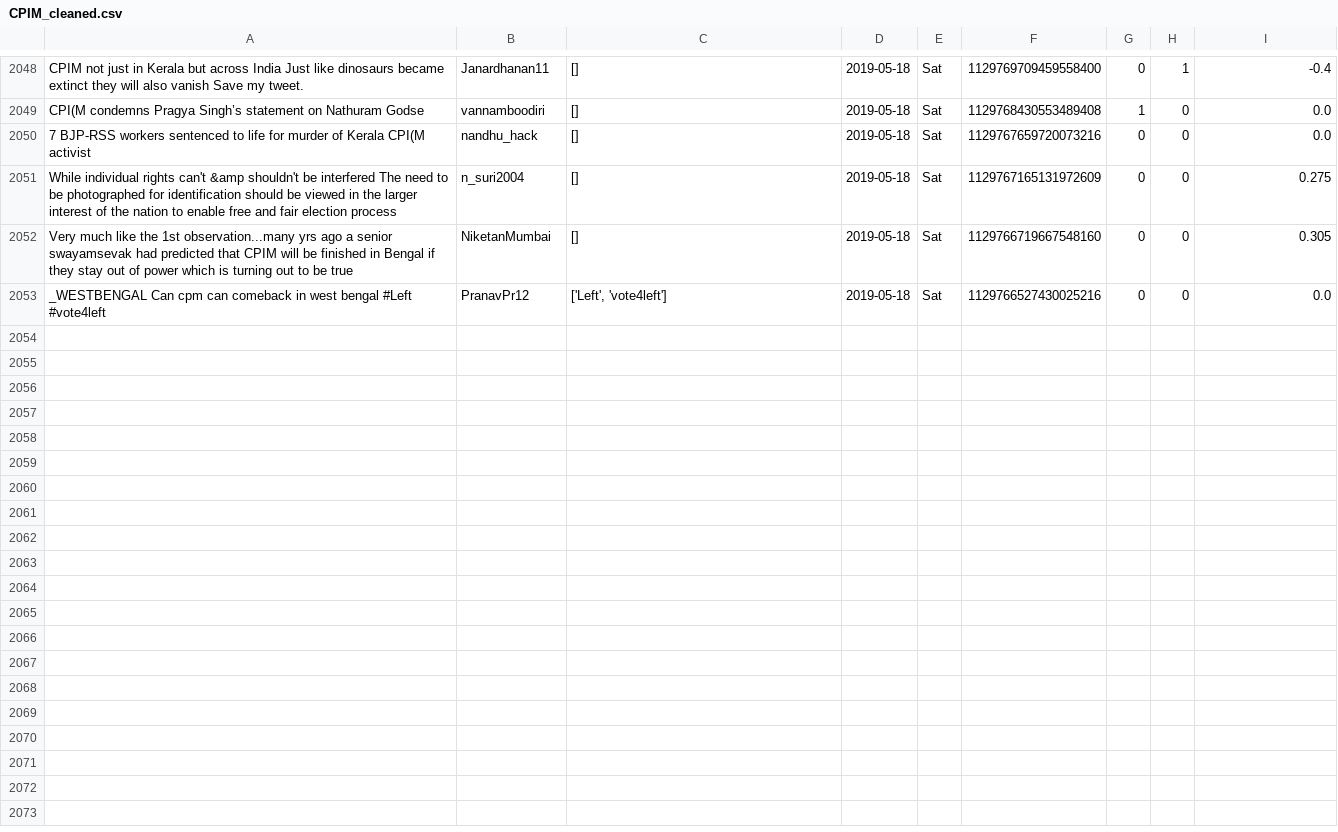
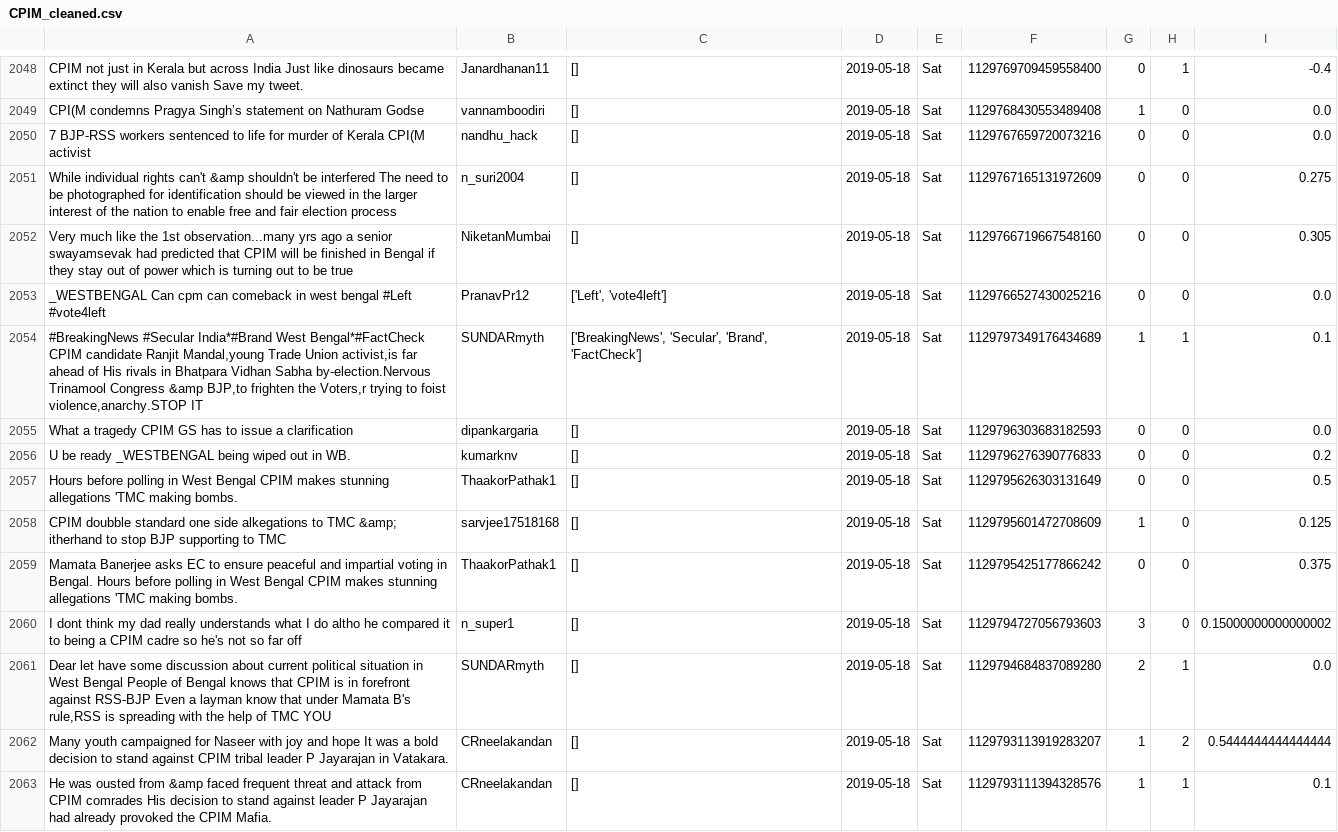
Before and after one commit to itsDevhere/DataRepo, a CSV file: CPIM_cleaned.csv, drawn as a sheet; only a part is shown, gaps mark what is left out; the diff covers the shown part only; the diff names each change by its address in the sheet, - before the commit and + after, or states it on an @@ line.

```diff
--- a/CPIM_cleaned.csv
+++ b/CPIM_cleaned.csv
+row 2054: #BreakingNews #Secular India*#Brand West Bengal*#FactCheck CPIM candidate Ranjit Mandal,young Trade Union activist,is far ahead of His rivals in Bhatpara Vidhan Sabha by-election.Nervous Trinamool Congress &amp BJP,to frighten the Voters,r trying to foist violence,anarchy.STOP IT | SUNDARmyth | ['BreakingNews', 'Secular', 'Brand', 'FactCheck'] | 2019-05-18 | Sat | 1129797349176434689 | 1 | 1 | 0.1
+row 2055: What a tragedy CPIM GS has to issue a clarification | dipankargaria | [] | 2019-05-18 | Sat | 1129796303683182593 | 0 | 0 | 0.0
+row 2056: U be ready _WESTBENGAL being wiped out in WB. | kumarknv | [] | 2019-05-18 | Sat | 1129796276390776833 | 0 | 0 | 0.2
+row 2057: Hours before polling in West Bengal CPIM makes stunning allegations 'TMC making bombs. | ThaakorPathak1 | [] | 2019-05-18 | Sat | 1129795626303131649 | 0 | 0 | 0.5
+row 2058: CPIM doubble standard one side alkegations to TMC &amp; itherhand to stop BJP supporting to TMC | sarvjee17518168 | [] | 2019-05-18 | Sat | 1129795601472708609 | 1 | 0 | 0.125
+row 2059: Mamata Banerjee asks EC to ensure peaceful and impartial voting in Bengal. Hours before polling in West Bengal CPIM makes stunning allegations 'TMC making bombs. | ThaakorPathak1 | [] | 2019-05-18 | Sat | 1129795425177866242 | 0 | 0 | 0.375
+row 2060: I dont think my dad really understands what I do altho he compared it to being a CPIM cadre so he's not so far off | n_super1 | [] | 2019-05-18 | Sat | 1129794727056793603 | 3 | 0 | 0.15000000000000002
+row 2061: Dear let have some discussion about current political situation in West Bengal People of Bengal knows that CPIM is in forefront against RSS-BJP Even a layman know that under Mamata B's rule,RSS is spreading with the help of TMC YOU | SUNDARmyth | [] | 2019-05-18 | Sat | 1129794684837089280 | 2 | 1 | 0.0
+row 2062: Many youth campaigned for Naseer with joy and hope It was a bold decision to stand against CPIM tribal leader P Jayarajan in Vatakara. | CRneelakandan | [] | 2019-05-18 | Sat | 1129793113919283207 | 1 | 2 | 0.5444444444444444
+row 2063: He was ousted from &amp faced frequent threat and attack from CPIM comrades His decision to stand against leader P Jayarajan had already provoked the CPIM Mafia. | CRneelakandan | [] | 2019-05-18 | Sat | 1129793111394328576 | 1 | 1 | 0.1
```
Also changed, not shown: 9 added rows elsewhere in this file, RJD_cleaned.csv, Samajwadi_cleaned.csv, 1 other file.
